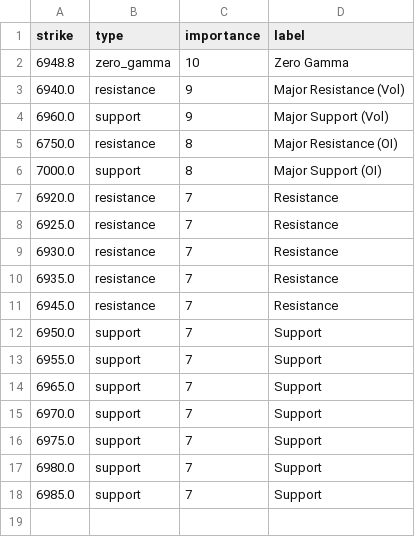
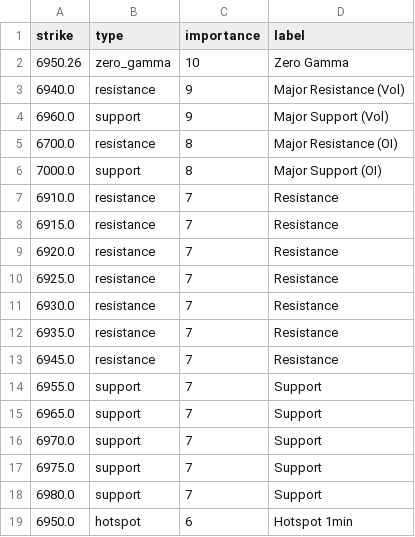
Before and after one commit to enzocosson/gex-tradingview, a CSV file: es_gex_levels_metadata.csv, drawn as a sheet.

```diff
--- a/es_gex_levels_metadata.csv
+++ b/es_gex_levels_metadata.csv
@@ -1,7 +1,9 @@
 strike,type,importance,label
-6948.8,zero_gamma,10,Zero Gamma
+6950.26,zero_gamma,10,Zero Gamma
 6940.0,resistance,9,Major Resistance (Vol)
 6960.0,support,9,Major Support (Vol)
-6750.0,resistance,8,Major Resistance (OI)
+6700.0,resistance,8,Major Resistance (OI)
 7000.0,support,8,Major Support (OI)
+6910.0,resistance,7,Resistance
+6915.0,resistance,7,Resistance
 6920.0,resistance,7,Resistance
@@ -11,3 +13,2 @@ strike,type,importance,label
 6945.0,resistance,7,Resistance
-6950.0,support,7,Support
 6955.0,support,7,Support
@@ -17,2 +18,2 @@ strike,type,importance,label
 6980.0,support,7,Support
-6985.0,support,7,Support
+6950.0,hotspot,6,Hotspot 1min
```
Also changed, not shown: es_gex_levels.csv, nq_gex_levels.csv, 2 other files.
